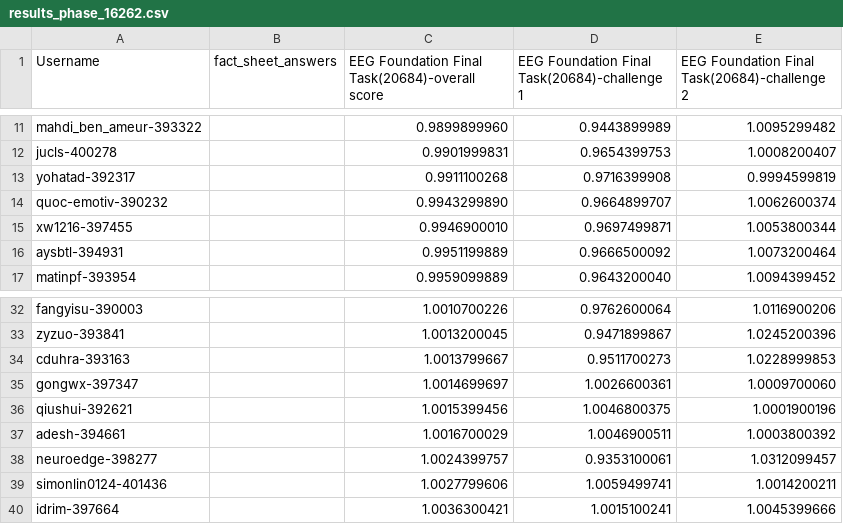
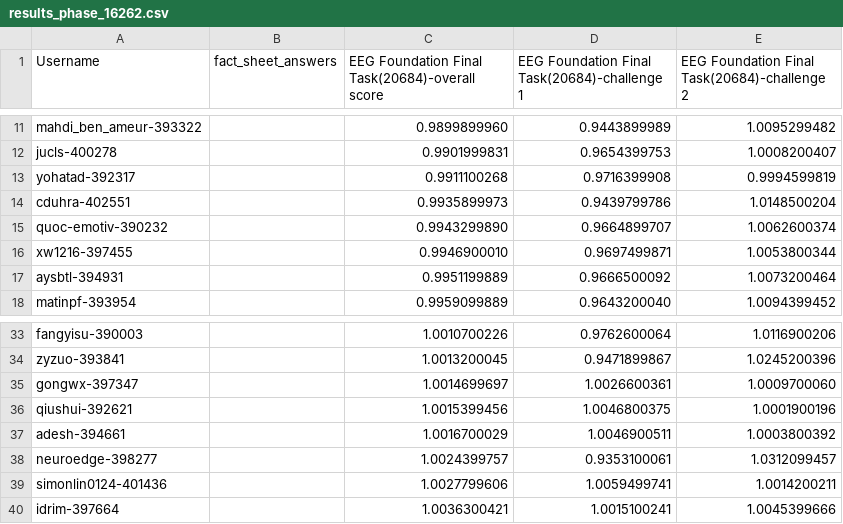
Before and after one commit to eeg2025/eeg2025.github.io, a CSV file: codabench_results/results_phase_16262.csv, drawn as a sheet; only a part is shown, gaps mark what is left out; removed rows and columns are numbered as before the commit, all else as after; the diff names each change by its address in the sheet, - before the commit and + after, or states it on an @@ line.

```diff
--- a/codabench_results/results_phase_16262.csv
+++ b/codabench_results/results_phase_16262.csv
+row 14: cduhra-402551 |  | 0.9935899973 | 0.9439799786 | 1.0148500204
-row 34: cduhra-393163 |  | 1.0013799667 | 0.9511700273 | 1.0228999853
```
Also changed, not shown: 5 other files.
